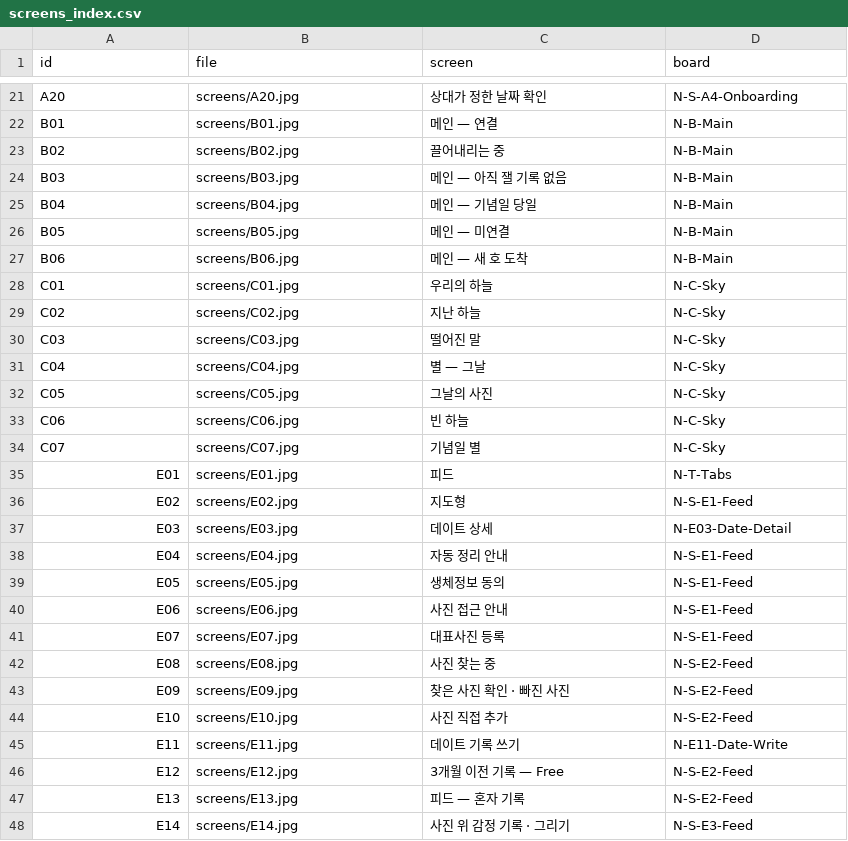
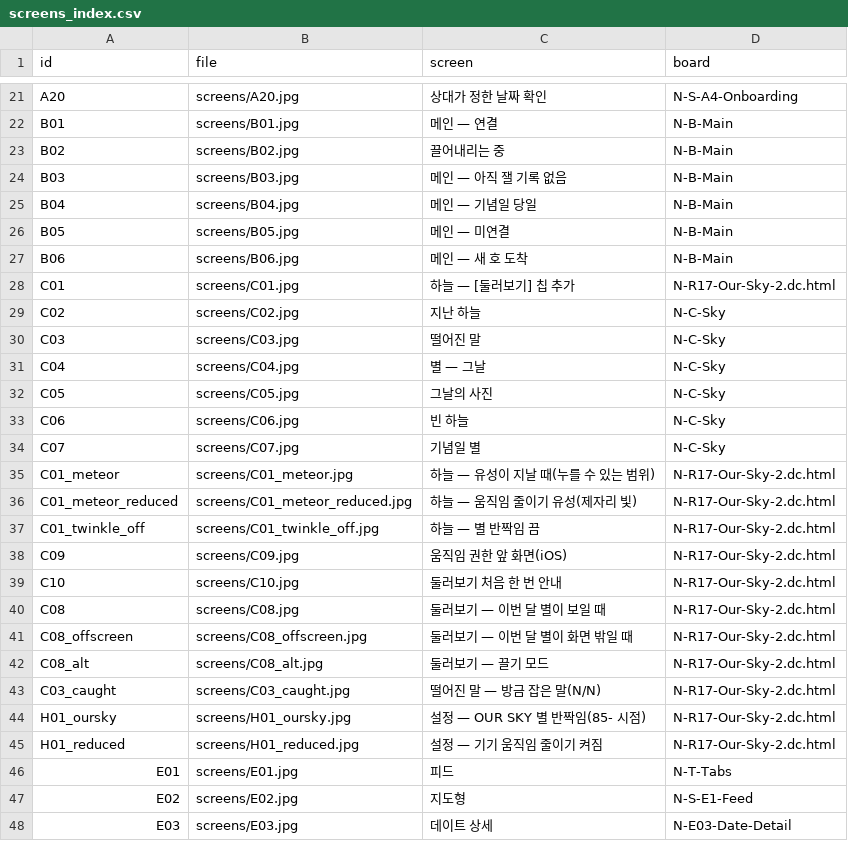
Before and after one commit to sejun032800/ondolog, a CSV file: docs/design/nocturne/screens_index.csv, drawn as a sheet; only a part is shown, gaps mark what is left out; the shorter side is filled out with more unchanged rows.

Commit message:
1118 1810

```diff
--- a/docs/design/nocturne/screens_index.csv
+++ b/docs/design/nocturne/screens_index.csv
@@ -27,3 +27,3 @@ B05,screens/B05.jpg,메인 — 미연결,N-B-Main
 B06,screens/B06.jpg,메인 — 새 호 도착,N-B-Main
-C01,screens/C01.jpg,우리의 하늘,N-C-Sky
+C01,screens/C01.jpg,하늘 — [둘러보기] 칩 추가,N-R17-Our-Sky-2.dc.html
 C02,screens/C02.jpg,지난 하늘,N-C-Sky
@@ -34,2 +34,13 @@ C06,screens/C06.jpg,빈 하늘,N-C-Sky
 C07,screens/C07.jpg,기념일 별,N-C-Sky
+C01_meteor,screens/C01_meteor.jpg,하늘 — 유성이 지날 때(누를 수 있는 범위),N-R17-Our-Sky-2.dc.html
+C01_meteor_reduced,screens/C01_meteor_reduced.jpg,하늘 — 움직임 줄이기 유성(제자리 빛),N-R17-Our-Sky-2.dc.html
+C01_twinkle_off,screens/C01_twinkle_off.jpg,하늘 — 별 반짝임 끔,N-R17-Our-Sky-2.dc.html
+C09,screens/C09.jpg,움직임 권한 앞 화면(iOS),N-R17-Our-Sky-2.dc.html
+C10,screens/C10.jpg,둘러보기 처음 한 번 안내,N-R17-Our-Sky-2.dc.html
+C08,screens/C08.jpg,둘러보기 — 이번 달 별이 보일 때,N-R17-Our-Sky-2.dc.html
+C08_offscreen,screens/C08_offscreen.jpg,둘러보기 — 이번 달 별이 화면 밖일 때,N-R17-Our-Sky-2.dc.html
+C08_alt,screens/C08_alt.jpg,둘러보기 — 끌기 모드,N-R17-Our-Sky-2.dc.html
+C03_caught,screens/C03_caught.jpg,떨어진 말 — 방금 잡은 말(N/N),N-R17-Our-Sky-2.dc.html
+H01_oursky,screens/H01_oursky.jpg,설정 — OUR SKY 별 반짝임(85- 시점),N-R17-Our-Sky-2.dc.html
+H01_reduced,screens/H01_reduced.jpg,설정 — 기기 움직임 줄이기 켜짐,N-R17-Our-Sky-2.dc.html
 E01,screens/E01.jpg,피드,N-T-Tabs
```
